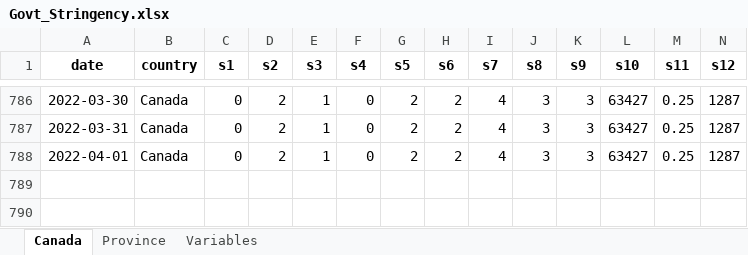
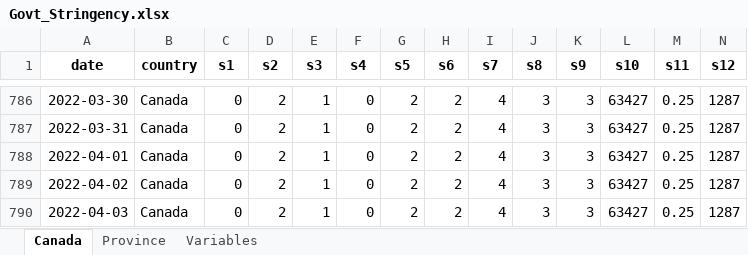
Before and after one commit to minnzc/Canada_COVID19, an Excel workbook: input_data/Govt_Stringency.xlsx, sheet Canada, drawn as a sheet; only a part is shown, gaps mark what is left out; values as stored, in another font and other column widths than the file's, no borders; rows hold the shown columns only; the diff names each change by its address in the sheet, - before the commit and + after, or states it on an @@ line.

```diff
--- a/input_data/Govt_Stringency.xlsx (sheet Canada)
+++ b/input_data/Govt_Stringency.xlsx (sheet Canada)
+row 789: 2022-04-02 | Canada | 0 | 2 | 1 | 0 | 2 | 2 | 4 | 3 | 3 | 63427 | 0.25 | 1287
+row 790: 2022-04-03 | Canada | 0 | 2 | 1 | 0 | 2 | 2 | 4 | 3 | 3 | 63427 | 0.25 | 1287
```
Also changed, not shown: sheet Province, input_data/Govt_Response.xlsx, 17 other files.
